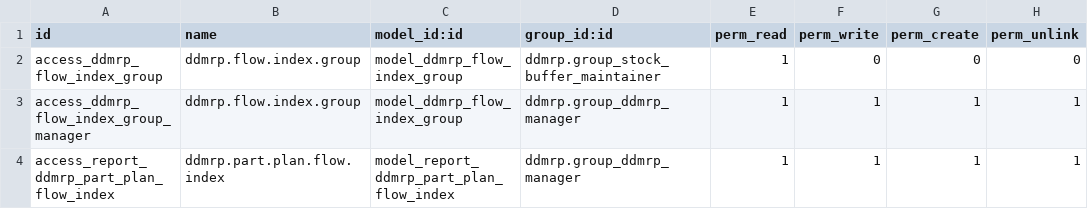
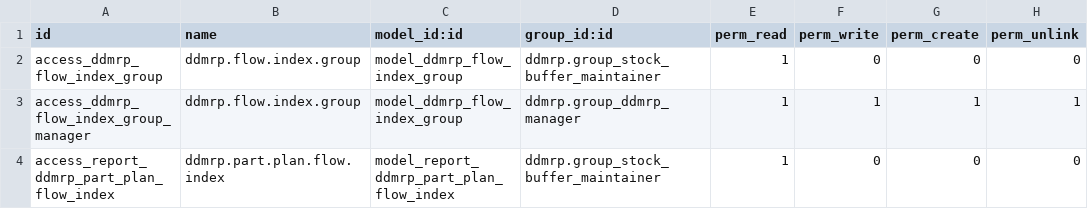
Before and after one commit to AKJUS/ddmrp, a CSV file: ddmrp_report_part_flow_index/security/ir.model.access.csv, drawn as a sheet.

Commit message:
[IMP] ddmrp_report_part_flow_index: add access rights to buffer mantainers

```diff
--- a/ddmrp_report_part_flow_index/security/ir.model.access.csv
+++ b/ddmrp_report_part_flow_index/security/ir.model.access.csv
@@ -3,2 +3,2 @@ access_ddmrp_flow_index_group,ddmrp.flow.index.group,model_ddmrp_flow_index_grou
 access_ddmrp_flow_index_group_manager,ddmrp.flow.index.group,model_ddmrp_flow_index_group,ddmrp.group_ddmrp_manager,1,1,1,1
-access_report_ddmrp_part_plan_flow_index,ddmrp.part.plan.flow.index,model_report_ddmrp_part_plan_flow_index,ddmrp.group_ddmrp_manager,1,1,1,1
+access_report_ddmrp_part_plan_flow_index,ddmrp.part.plan.flow.index,model_report_ddmrp_part_plan_flow_index,ddmrp.group_stock_buffer_maintainer,1,0,0,0
```
